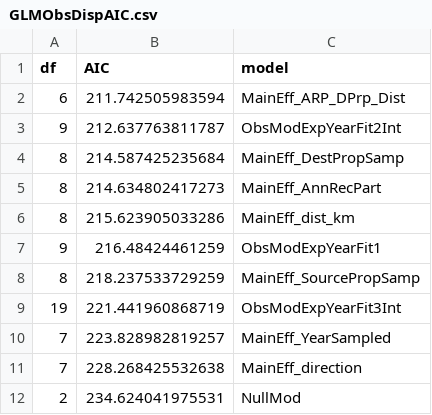
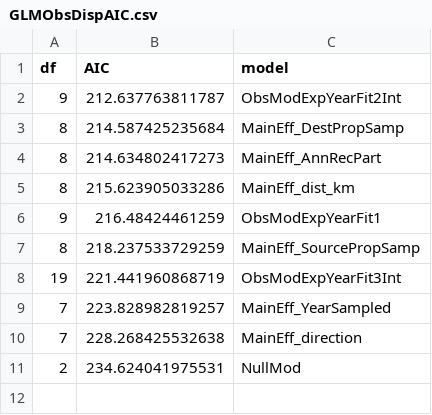
Before and after one commit to pinskylab/CamotesROMS, a CSV file: script_output/GLM/GLMObsDispAIC.csv, drawn as a sheet; the diff names each change by its address in the sheet, - before the commit and + after, or states it on an @@ line.

```diff
--- a/script_output/GLM/GLMObsDispAIC.csv
+++ b/script_output/GLM/GLMObsDispAIC.csv
-row 2: 6 | 211.742505983594 | MainEff_ARP_DPrp_Dist
```
Also changed, not shown: 1 other file.
